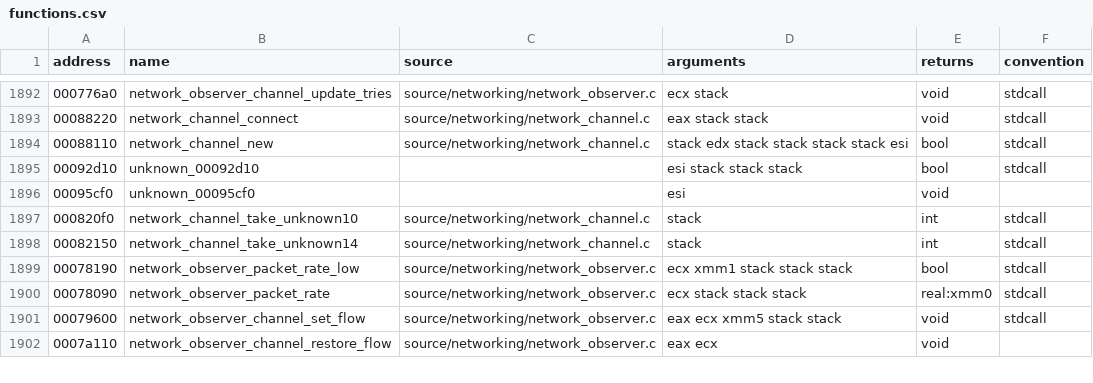
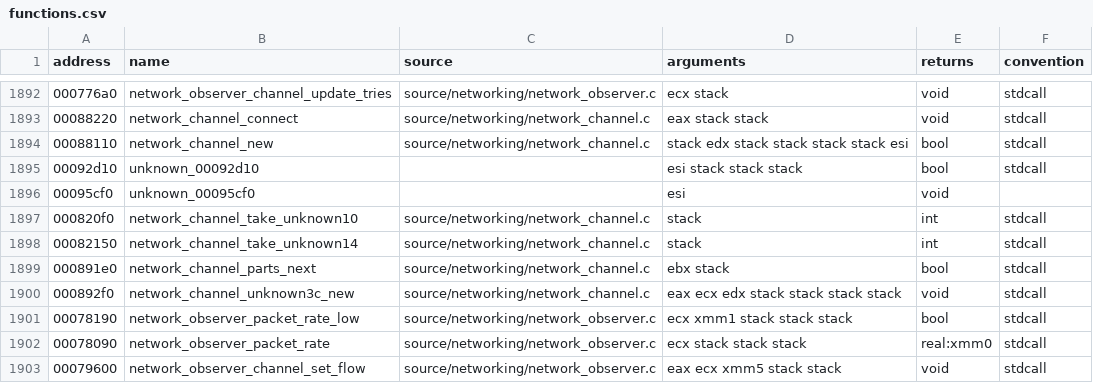
Before and after one commit to stevencol/halo-2-universal, a CSV file: symbols/functions.csv, drawn as a sheet; only a part is shown, gaps mark what is left out; the shorter side is filled out with more unchanged rows.

```diff
--- a/symbols/functions.csv
+++ b/symbols/functions.csv
@@ -1898,2 +1898,4 @@ address,name,source,arguments,returns,convention
 00082150,network_channel_take_unknown14,source/networking/network_channel.c,stack,int,stdcall
+000891e0,network_channel_parts_next,source/networking/network_channel.c,ebx stack,bool,stdcall
+000892f0,network_channel_unknown3c_new,source/networking/network_channel.c,eax ecx edx stack stack stack stack,void,stdcall
 00078190,network_observer_packet_rate_low,source/networking/network_observer.c,ecx xmm1 stack stack stack,bool,stdcall
```
Also changed, not shown: 6 other files.
